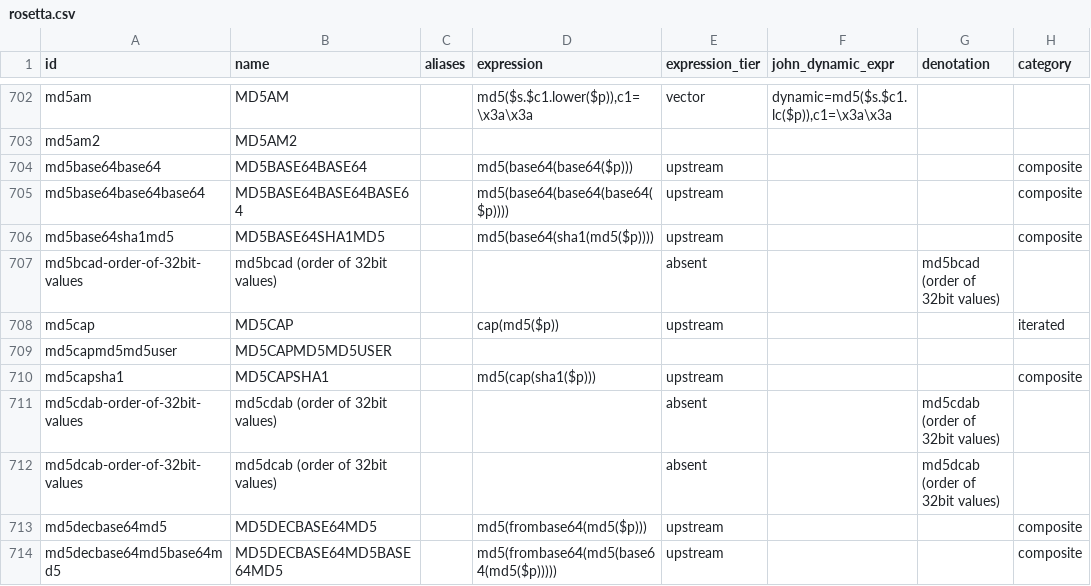
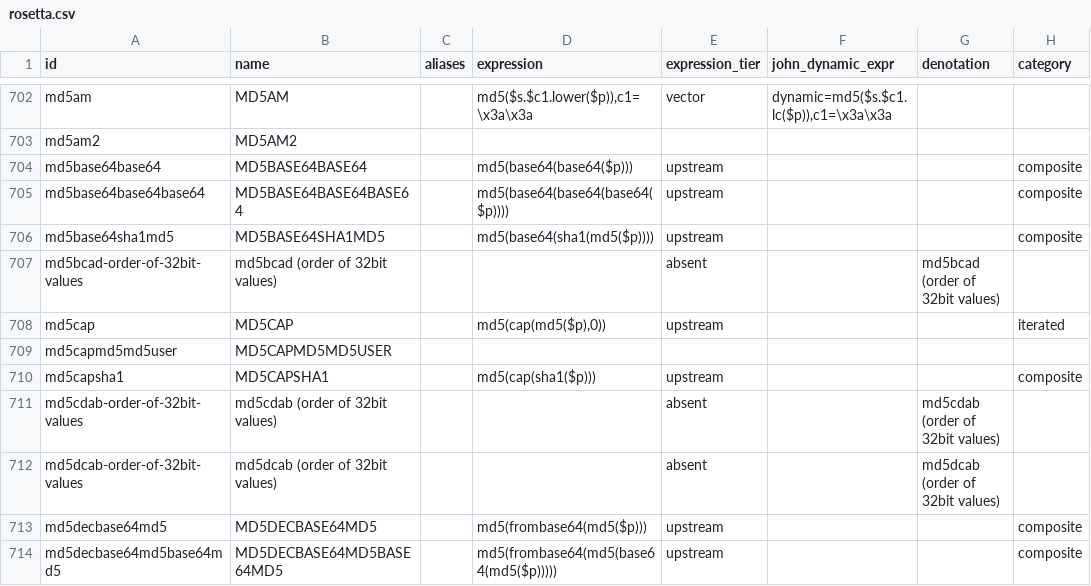
Before and after one commit to roycewilliams/cracking-rosetta, a CSV file: dist/rosetta.csv, drawn as a sheet; only a part is shown, gaps mark what is left out; the diff names each change by its address in the sheet, - before the commit and + after, or states it on an @@ line.

```diff
--- a/dist/rosetta.csv
+++ b/dist/rosetta.csv
-D708 (expression): cap(md5($p))
+D708 (expression): md5(cap(md5($p),0))
```
Also changed, not shown: 3 other files.
